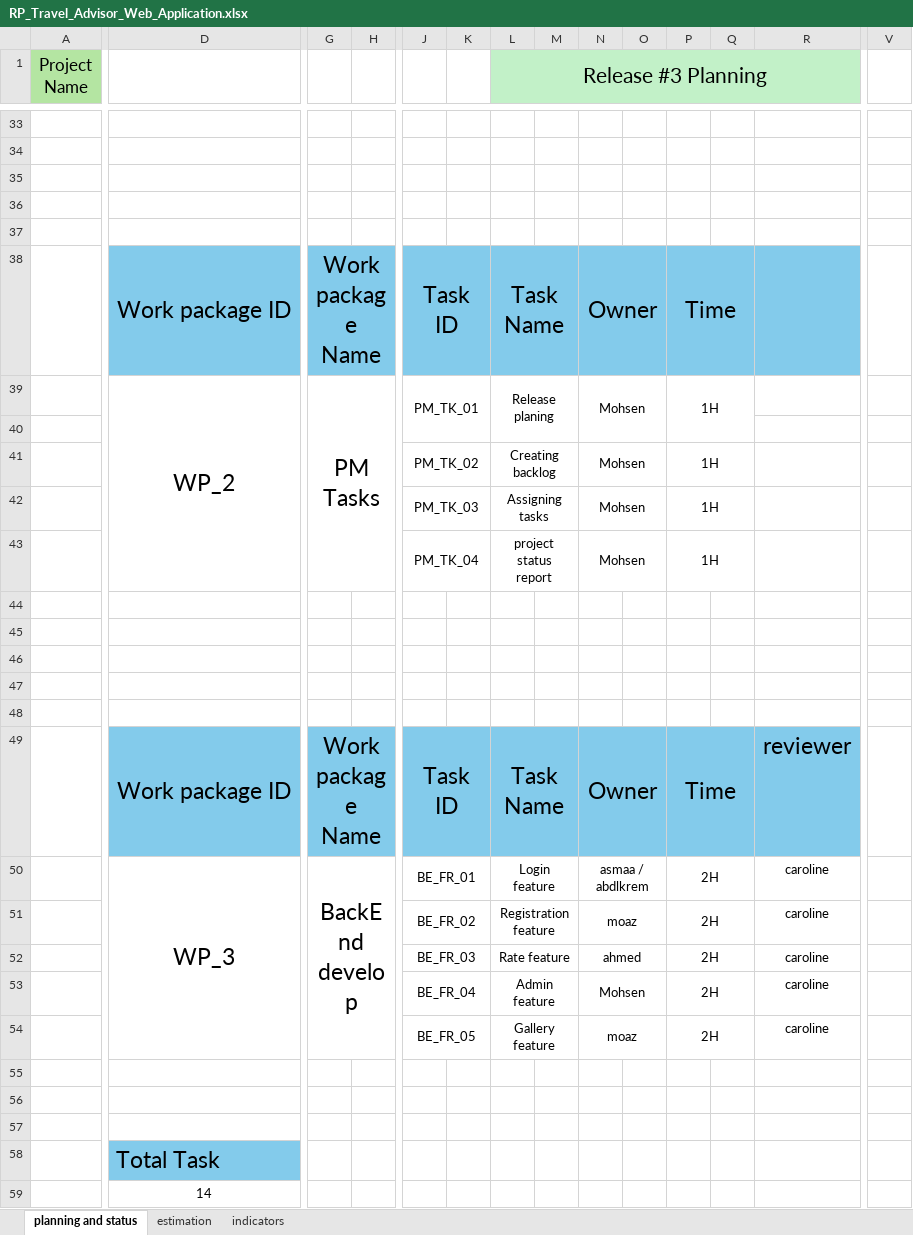
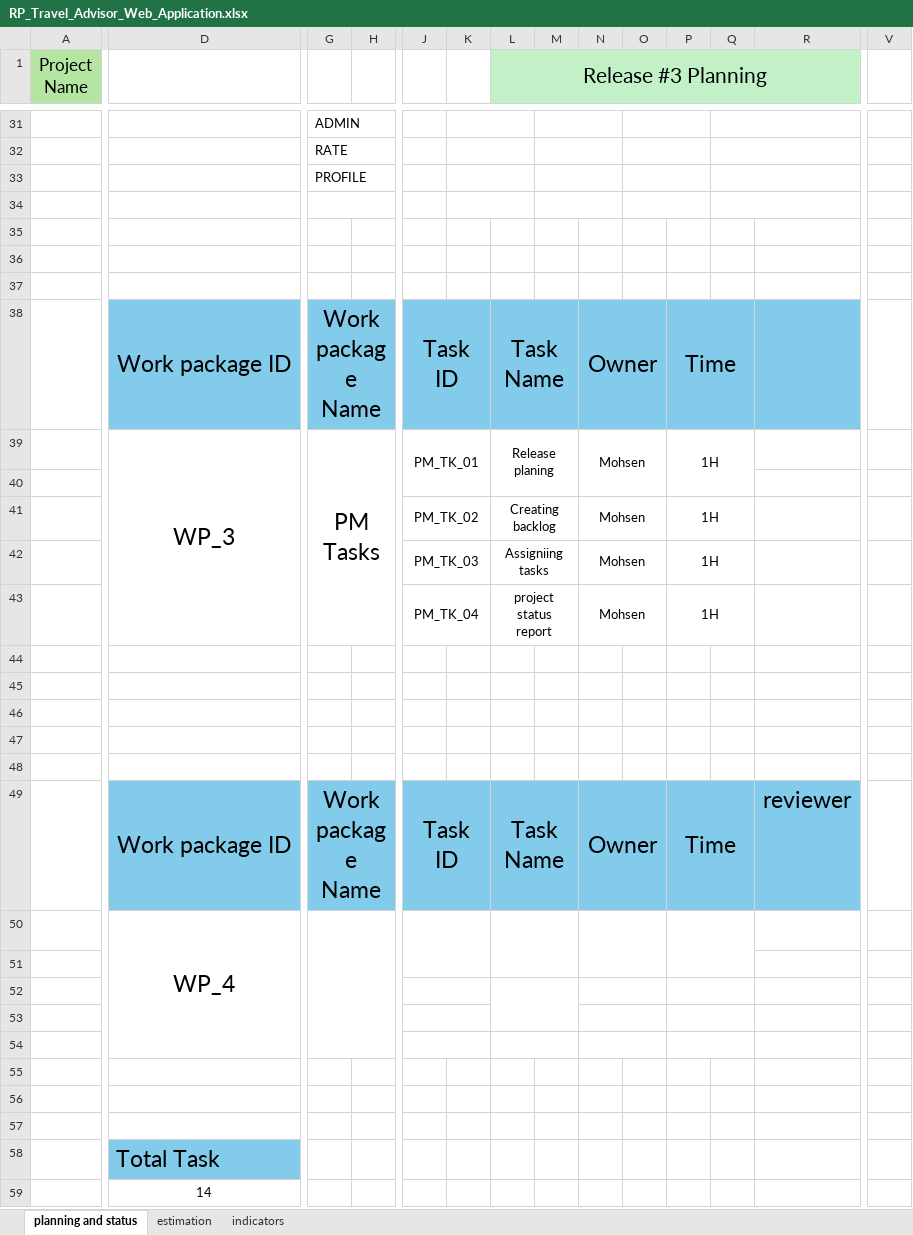
Before and after one commit to Mohamed-Mohsen98/Travel-Advisor-Web-Application, an Excel workbook: PMP/Release Planning/RP_Travel_Advisor_Web_Application.xlsx, sheet planning and status, drawn as a sheet; only a part is shown, gaps mark what is left out; values as stored, in another font and other column widths than the file's, no borders; removed rows and columns are numbered as before the commit, all else as after; rows hold the shown columns only; the diff covers the shown part only; the diff names each change by its address in the sheet, - before the commit and + after, or states it on an @@ line.

Commit message:
Release V1.6

```diff
--- a/PMP/Release Planning/RP_Travel_Advisor_Web_Application.xlsx (sheet planning and status)
+++ b/PMP/Release Planning/RP_Travel_Advisor_Web_Application.xlsx (sheet planning and status)
-G31: (empty)
+G31: ADMIN
+G31:H31 merged
+K31:L31 merged
+M31:N31 merged
+O31:P31 merged
+Q31:T31 merged
+row 32:  |  | RATE
+row 33:  |  | PROFILE
+G34:H34 merged
+K34:L34 merged
+M34:N34 merged
+O34:P34 merged
+Q34:T34 merged
-D39: WP_2
+D39: WP_3
-L42 (Release #3 Planning): Assigning tasks
+L42 (Release #3 Planning): Assigniing tasks
-row 50:  | WP_3 | BackEnd develop |  | BE_FR_01 |  | Login feature |  | asmaa / abdlkrem |  | 2H |  | caroline
+row 50:  | WP_4
-row 51:  |  |  |  | BE_FR_02 |  | Registration feature |  | moaz |  | 2H |  | caroline
+row 51: (empty)
-J51:K51 merged
-L51:M51 merged
-N51:O51 merged
-P51:Q51 merged
-row 52:  |  |  |  | BE_FR_03 |  | Rate feature |  | ahmed |  | 2H |  | caroline
+row 52: (empty)
-L52:M52 merged
+L52:M53 merged
-row 53:  |  |  |  | BE_FR_04 |  | Admin feature |  | Mohsen |  | 2H |  | caroline
+row 53: (empty)
-L53:M53 merged
-row 54:  |  |  |  | BE_FR_05 |  | Gallery feature |  | moaz |  | 2H |  | caroline
+row 54: (empty)
```
Also changed, not shown: 4 added rows, 6 removed rows, 18 edited cells, cell formats and merged cells elsewhere in this sheet, sheet estimation.
